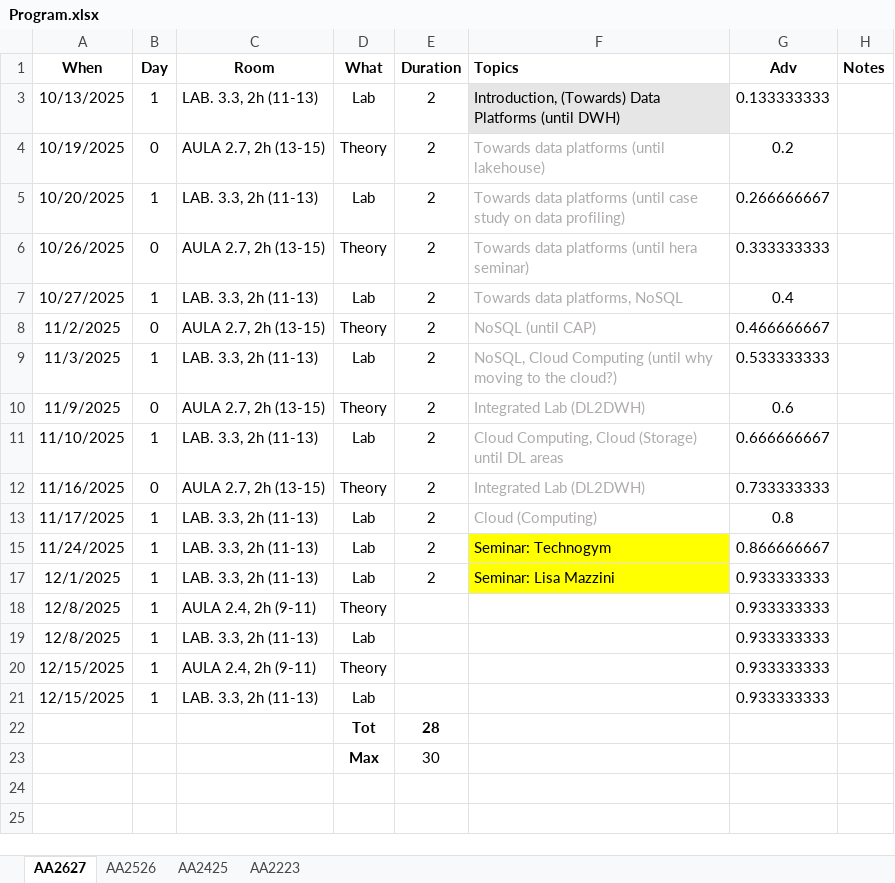
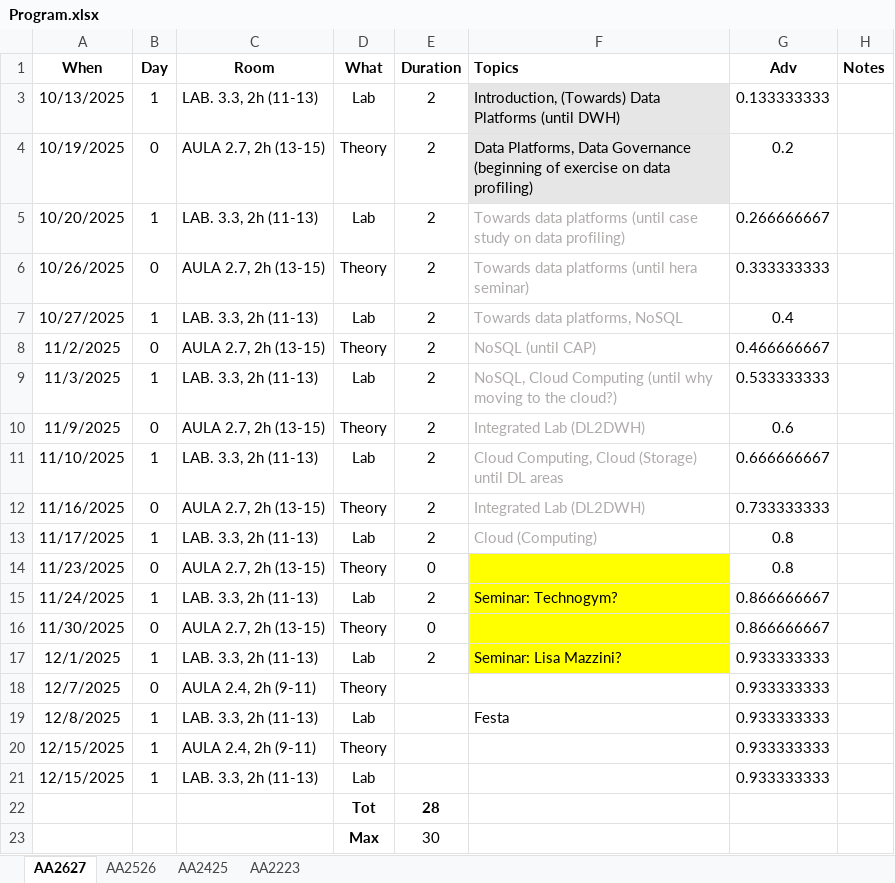
Before and after one commit to w4bo/AA2627-unibo-bdcp, an Excel workbook: Program.xlsx, sheet AA2627, drawn as a sheet; values as stored, in another font and other column widths than the file's, no borders; conditional formats not drawn; the diff names each change by its address in the sheet, - before the commit and + after, or states it on an @@ line.

```diff
--- a/Program.xlsx (sheet AA2627)
+++ b/Program.xlsx (sheet AA2627)
-F4 (Topics): Towards data platforms (until lakehouse)
+F4 (Topics): Data Platforms, Data Governance (beginning of exercise on data profiling)
@@ F4 fill: none → #E7E6E6, text colour: #AFABAB → black @@
@@ row 14 unhidden: 11/23/2025 | 0 | AULA 2.7, 2h (13-15) | Theory | 0 |  | 0.8 @@
-F15 (Topics): Seminar: Technogym
+F15 (Topics): Seminar: Technogym?
@@ row 16 unhidden: 11/30/2025 | 0 | AULA 2.7, 2h (13-15) | Theory | 0 |  | 0.866666667 @@
-F17 (Topics): Seminar: Lisa Mazzini
+F17 (Topics): Seminar: Lisa Mazzini?
-A18 (When): 12/8/2025
+A18 (When): 12/7/2025
-B18 (Day): 1
+B18 (Day): 0
-F19 (Topics): (empty)
+F19 (Topics): Festa
```
Also changed, not shown: formulas that keep their value, 1 other file.
